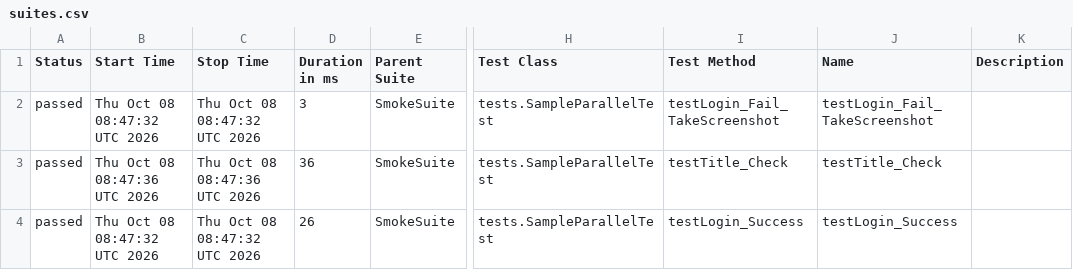
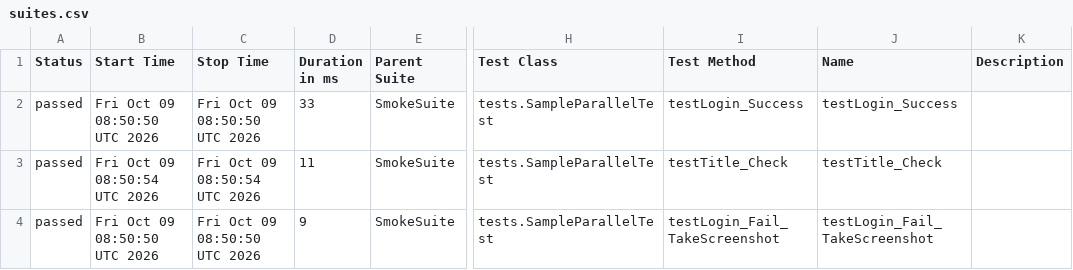
Before and after one commit to phuonghoang123456/lab11THEEND, a CSV file: data/suites.csv, drawn as a sheet; only a part is shown, gaps mark what is left out; the diff names each change by its address in the sheet, - before the commit and + after, or states it on an @@ line.

```diff
--- a/data/suites.csv
+++ b/data/suites.csv
-B2 (Start Time): Thu Oct 08 08:47:32 UTC 2026
+B2 (Start Time): Fri Oct 09 08:50:50 UTC 2026
-C2 (Stop Time): Thu Oct 08 08:47:32 UTC 2026
+C2 (Stop Time): Fri Oct 09 08:50:50 UTC 2026
-D2 (Duration in ms): 3
+D2 (Duration in ms): 33
-I2 (Test Method): testLogin_Fail_TakeScreenshot
+I2 (Test Method): testLogin_Success
-J2 (Name): testLogin_Fail_TakeScreenshot
+J2 (Name): testLogin_Success
-B3 (Start Time): Thu Oct 08 08:47:36 UTC 2026
+B3 (Start Time): Fri Oct 09 08:50:54 UTC 2026
-C3 (Stop Time): Thu Oct 08 08:47:36 UTC 2026
+C3 (Stop Time): Fri Oct 09 08:50:54 UTC 2026
-D3 (Duration in ms): 36
+D3 (Duration in ms): 11
-B4 (Start Time): Thu Oct 08 08:47:32 UTC 2026
+B4 (Start Time): Fri Oct 09 08:50:50 UTC 2026
-C4 (Stop Time): Thu Oct 08 08:47:32 UTC 2026
+C4 (Stop Time): Fri Oct 09 08:50:50 UTC 2026
-D4 (Duration in ms): 26
+D4 (Duration in ms): 9
-I4 (Test Method): testLogin_Success
+I4 (Test Method): testLogin_Fail_TakeScreenshot
-J4 (Name): testLogin_Success
+J4 (Name): testLogin_Fail_TakeScreenshot
```
Also changed, not shown: 27 other files.
